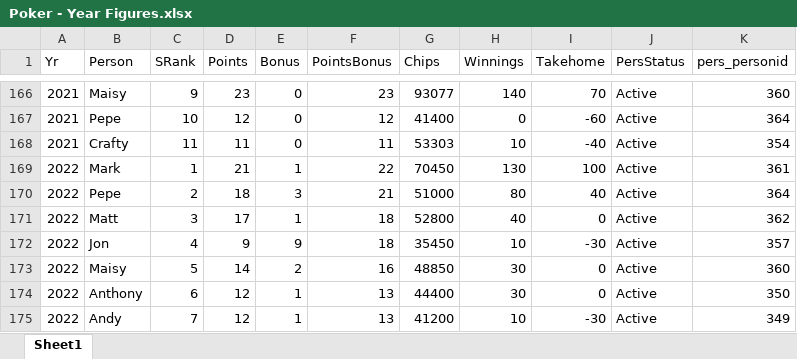
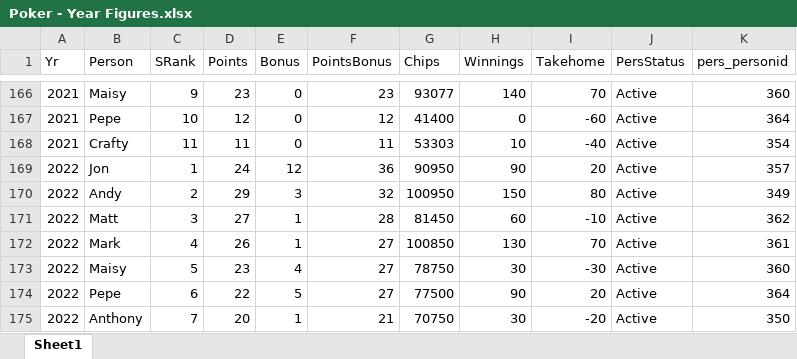
Before and after one commit to alexander-williamson/bucks-poker.com, an Excel workbook: app/data/Poker - Year Figures.xlsx, sheet Sheet1, drawn as a sheet; only a part is shown, gaps mark what is left out; values as stored, in another font and other column widths than the file's, no borders; removed rows and columns are numbered as before the commit, all else as after; the diff covers the shown part only; the diff names each change by its address in the sheet, - before the commit and + after, or states it on an @@ line.

```diff
--- a/app/data/Poker - Year Figures.xlsx (sheet Sheet1)
+++ b/app/data/Poker - Year Figures.xlsx (sheet Sheet1)
-row 169: 2022 | Mark | 1 | 21 | 1 | 22 | 70450 | 130 | 100 | Active | 361
+row 169: 2022 | Jon | 1 | 24 | 12 | 36 | 90950 | 90 | 20 | Active | 357
-B170 (Person): Pepe
+B170 (Person): Andy
-D170 (Points): 18
+D170 (Points): 29
-F170 (PointsBonus): 21
+F170 (PointsBonus): 32
-G170 (Chips): 51000
+G170 (Chips): 100950
-H170 (Winnings): 80
+H170 (Winnings): 150
-I170 (Takehome): 40
+I170 (Takehome): 80
-K170 (pers_personid): 364
+K170 (pers_personid): 349
-D171 (Points): 17
+D171 (Points): 27
-F171 (PointsBonus): 18
+F171 (PointsBonus): 28
-G171 (Chips): 52800
+G171 (Chips): 81450
-H171 (Winnings): 40
+H171 (Winnings): 60
-I171 (Takehome): 0
+I171 (Takehome): -10
-row 172: 2022 | Jon | 4 | 9 | 9 | 18 | 35450 | 10 | -30 | Active | 357
+row 172: 2022 | Mark | 4 | 26 | 1 | 27 | 100850 | 130 | 70 | Active | 361
-D173 (Points): 14
+D173 (Points): 23
-E173 (Bonus): 2
+E173 (Bonus): 4
-F173 (PointsBonus): 16
+F173 (PointsBonus): 27
-G173 (Chips): 48850
+G173 (Chips): 78750
-I173 (Takehome): 0
+I173 (Takehome): -30
+row 174: 2022 | Pepe | 6 | 22 | 5 | 27 | 77500 | 90 | 20 | Active | 364
-C175 (SRank): 6
+C175 (SRank): 7
-D175 (Points): 12
+D175 (Points): 20
-F175 (PointsBonus): 13
+F175 (PointsBonus): 21
-G175 (Chips): 44400
+G175 (Chips): 70750
-I175 (Takehome): 0
+I175 (Takehome): -20
-row 175: 2022 | Andy | 7 | 12 | 1 | 13 | 41200 | 10 | -30 | Active | 349
```
Also changed, not shown: 1 added row and 16 edited cells elsewhere in this sheet, app/data/Poker - Monthly Positions.xlsx, app/data/Poker - Person Info.xlsx, 1 other file.
